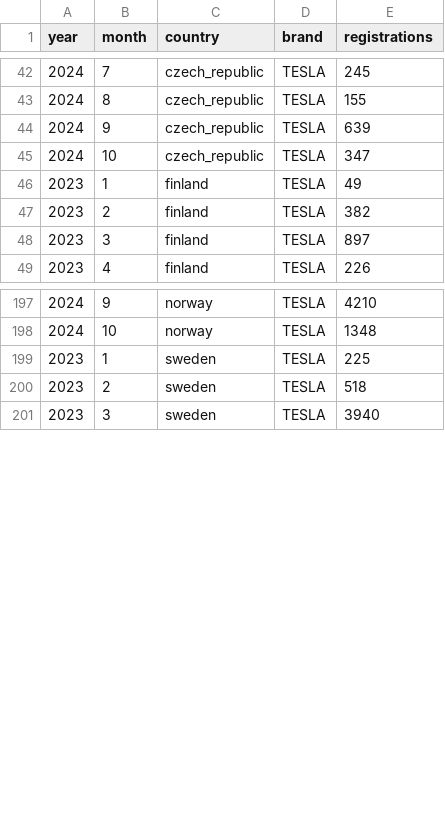
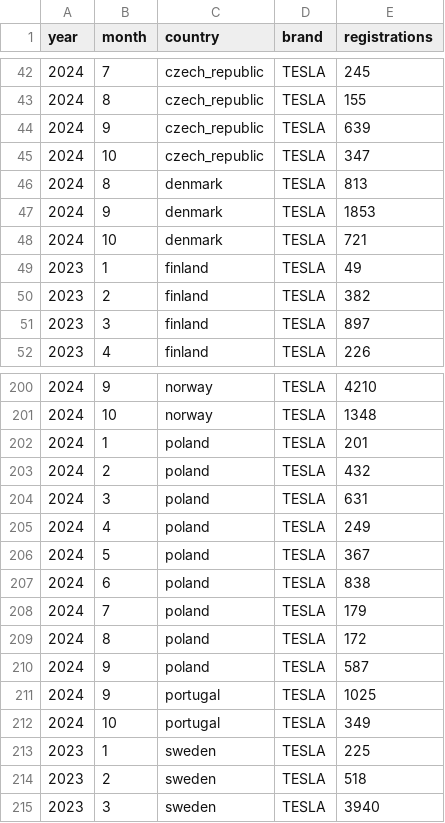
Before and after one commit to firedevs-team/tesla-extractors, a CSV file: data/sources/car_registrations/global/registrations_by_brand.csv, drawn as a sheet; only a part is shown, gaps mark what is left out; the diff covers the shown part only.

```diff
--- a/data/sources/car_registrations/global/registrations_by_brand.csv
+++ b/data/sources/car_registrations/global/registrations_by_brand.csv
@@ -45,2 +45,5 @@
 2024,10,"czech_republic","TESLA",347
+2024,8,"denmark","TESLA",813
+2024,9,"denmark","TESLA",1853
+2024,10,"denmark","TESLA",721
 2023,1,"finland","TESLA",49
@@ -198,2 +201,13 @@
 2024,10,"norway","TESLA",1348
+2024,1,"poland","TESLA",201
+2024,2,"poland","TESLA",432
+2024,3,"poland","TESLA",631
+2024,4,"poland","TESLA",249
+2024,5,"poland","TESLA",367
+2024,6,"poland","TESLA",838
+2024,7,"poland","TESLA",179
+2024,8,"poland","TESLA",172
+2024,9,"poland","TESLA",587
+2024,9,"portugal","TESLA",1025
+2024,10,"portugal","TESLA",349
 2023,1,"sweden","TESLA",225
```
Also changed, not shown: 23 added rows elsewhere in this file, 29 other files.
